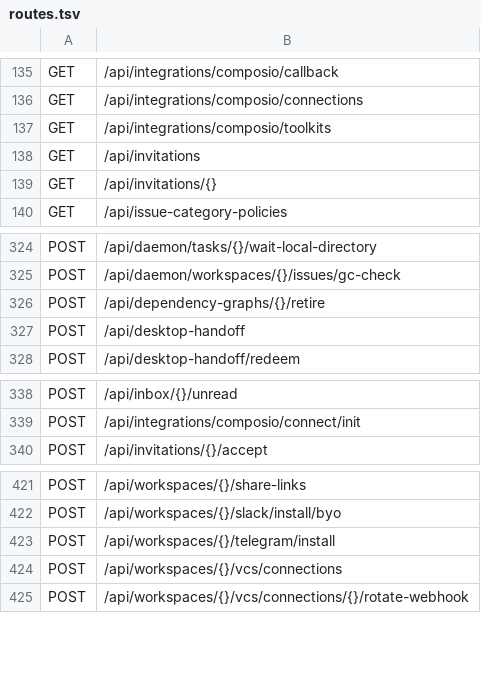
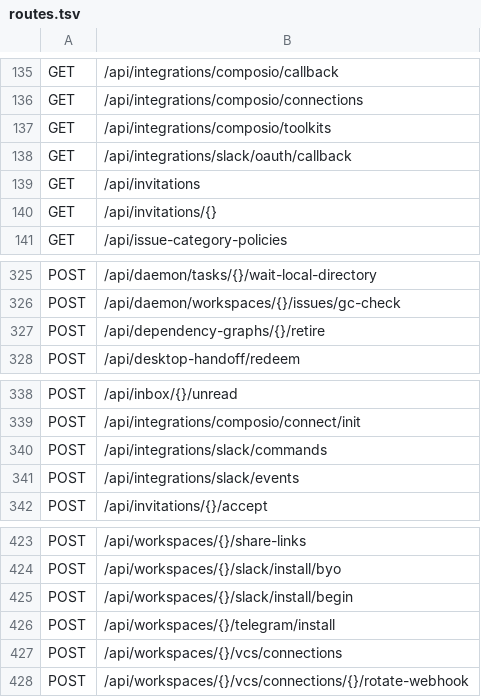
Before and after one commit to alexj11324/Cordy, a TSV file: server-rs/route-contract/routes.tsv, drawn as a sheet; only a part is shown, gaps mark what is left out.

Commit message:
fix: complete managed Slack ingress

```diff
--- a/server-rs/route-contract/routes.tsv
+++ b/server-rs/route-contract/routes.tsv
@@ -137,2 +137,3 @@ GET	/api/integrations/composio/connections
 GET	/api/integrations/composio/toolkits
+GET	/api/integrations/slack/oauth/callback
 GET	/api/invitations
@@ -326,3 +327,2 @@ POST	/api/daemon/workspaces/{}/issues/gc-check
 POST	/api/dependency-graphs/{}/retire
-POST	/api/desktop-handoff
 POST	/api/desktop-handoff/redeem
@@ -339,2 +339,4 @@ POST	/api/inbox/{}/unread
 POST	/api/integrations/composio/connect/init
+POST	/api/integrations/slack/commands
+POST	/api/integrations/slack/events
 POST	/api/invitations/{}/accept
@@ -422,2 +424,3 @@ POST	/api/workspaces/{}/share-links
 POST	/api/workspaces/{}/slack/install/byo
+POST	/api/workspaces/{}/slack/install/begin
 POST	/api/workspaces/{}/telegram/install
```
Also changed, not shown: 17 other files.
